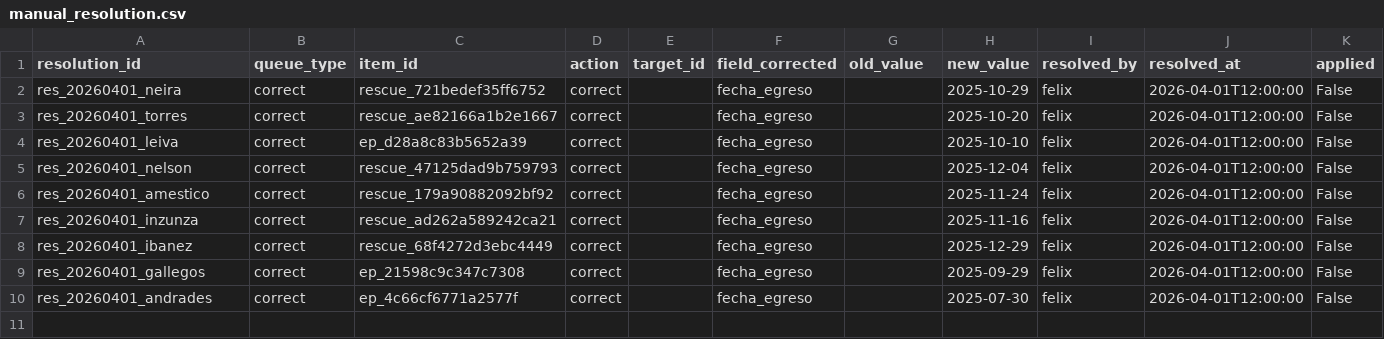
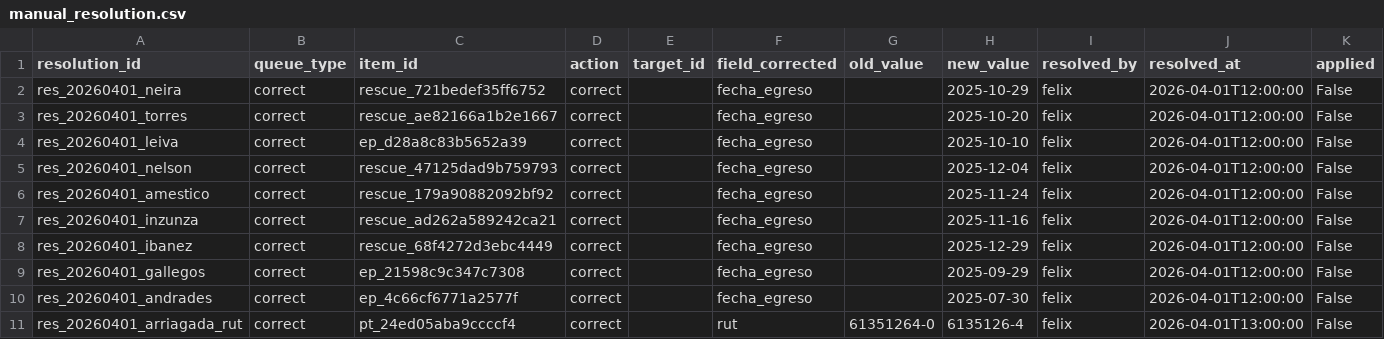
Before and after one commit to felix-antonio-sl/hdos, a CSV file: input/manual/manual_resolution.csv, drawn as a sheet; the diff names each change by its address in the sheet, - before the commit and + after, or states it on an @@ line.

```diff
--- a/input/manual/manual_resolution.csv
+++ b/input/manual/manual_resolution.csv
+row 11: res_20260401_arriagada_rut | correct | pt_24ed05aba9ccccf4 | correct |  | rut | 61351264-0 | 6135126-4 | felix | 2026-04-01T13:00:00 | False
```
Also changed, not shown: output/spreadsheet/canonical/patient_master.csv, 1 other file.
